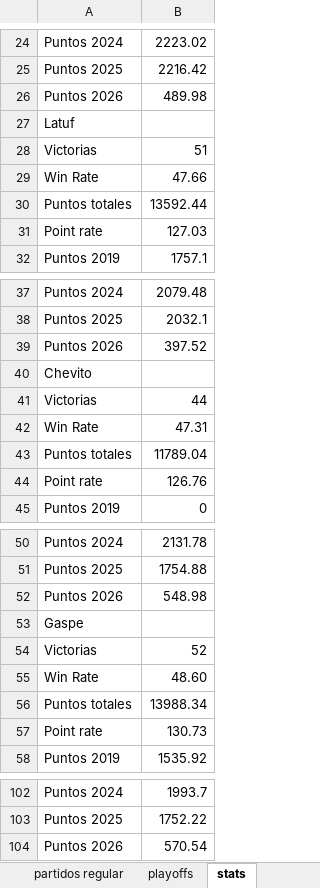
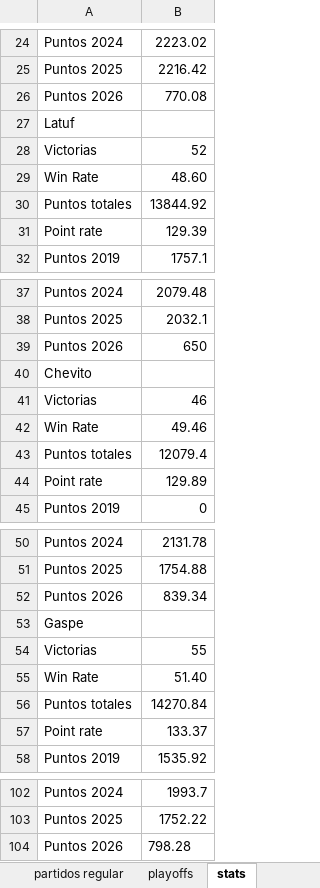
Before and after one commit to FantasyLFA/FantasyLFA, an Excel workbook: historialFantasyV3.xlsx, sheet stats, drawn as a sheet; only a part is shown, gaps mark what is left out; values as stored, in another font and other column widths than the file's, no borders; charts and pictures not drawn; removed rows and columns are numbered as before the commit, all else as after; the diff covers the shown part only; the diff names each change by its address in the sheet, - before the commit and + after, or states it on an @@ line.

```diff
--- a/historialFantasyV3.xlsx (sheet stats)
+++ b/historialFantasyV3.xlsx (sheet stats)
-B26: 489.98
+B26: 770.08
-row 28: Victorias | 51
-row 29: Win Rate | 47.66
-row 30: Puntos totales | 13592.44
-row 31: Point rate | 127.03
@@ row 54 moved to row 28: Victorias @@
@@ row 55 moved to row 29: Win Rate @@
+row 30: Puntos totales | 13844.92
+row 31: Point rate | 129.39
-B39: 397.52
+B39: 650
-B41: 44
+B41: 46
-B42: 47.31
+B42: 49.46
-B43: 11789.04
+B43: 12079.4
-B44: 126.76
+B44: 129.89
-B52: 548.98
+B52: 839.34
-row 56: Puntos totales | 13988.34
-row 57: Point rate | 130.73
+row 54: Victorias | 55
+row 55: Win Rate | 51.40
+row 56: Puntos totales | 14270.84
+row 57: Point rate | 133.37
-B104: 570.54
+B104: 798.28
```
Also changed, not shown: 18 edited cells elsewhere in this sheet, sheet paternidades, sheet partidos regular, sheet Ranking, other sheet tabs, 3 other files.
